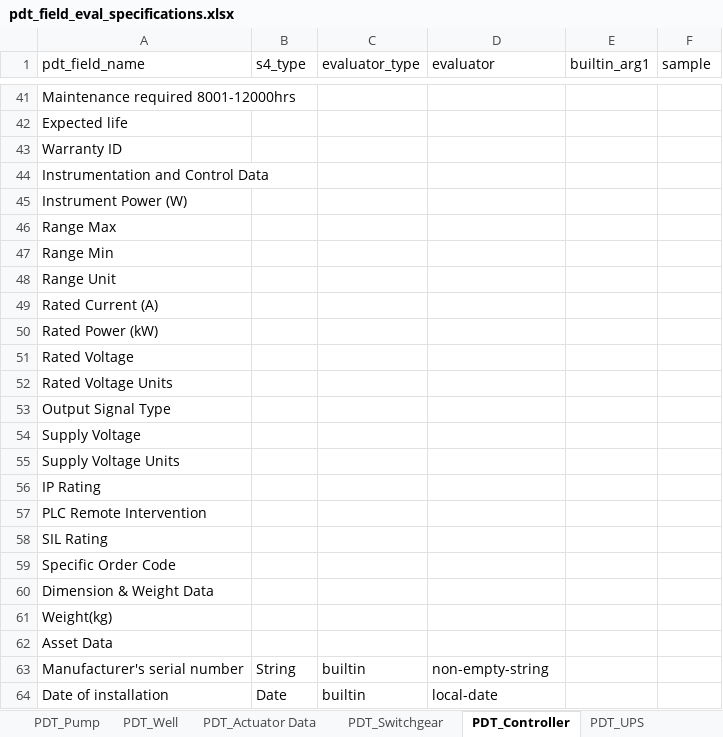
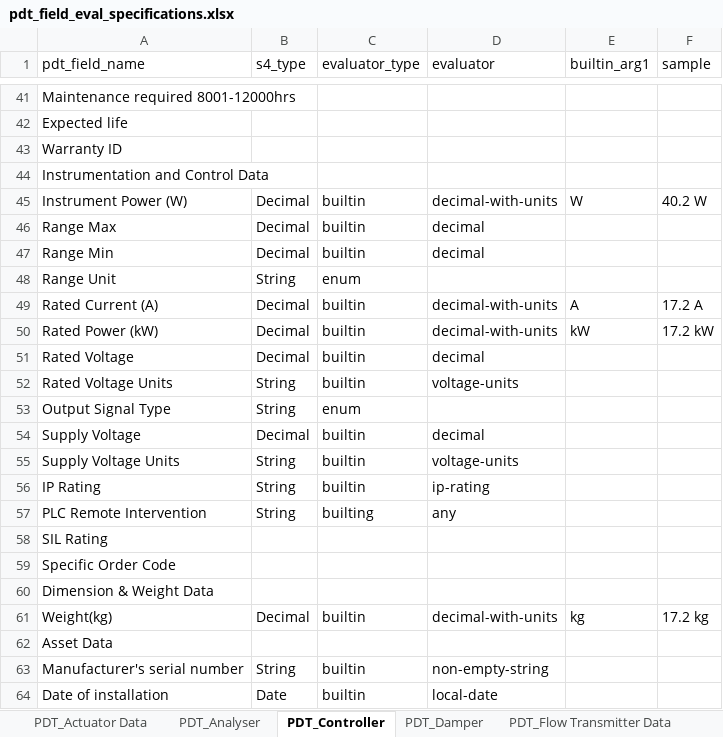
Before and after one commit to stephentetley/work-flix, an Excel workbook: data/S4Loader_configs/pdt_field_eval_specifications.xlsx, sheet PDT_Controller, drawn as a sheet; only a part is shown, gaps mark what is left out; values as stored, in another font and other column widths than the file's, no borders; the diff names each change by its address in the sheet, - before the commit and + after, or states it on an @@ line.

```diff
--- a/data/S4Loader_configs/pdt_field_eval_specifications.xlsx (sheet PDT_Controller)
+++ b/data/S4Loader_configs/pdt_field_eval_specifications.xlsx (sheet PDT_Controller)
-B45:B47 (s4_type): (empty)
+B45:B47 (s4_type): Decimal
-C45:C47 (evaluator_type): (empty)
+C45:C47 (evaluator_type): builtin
-D45 (evaluator): (empty)
+D45 (evaluator): decimal-with-units
-E45 (builtin_arg1): (empty)
+E45 (builtin_arg1): W
-F45 (sample): (empty)
+F45 (sample): 40.2 W
-D46:D47 (evaluator): (empty)
+D46:D47 (evaluator): decimal
-B48 (s4_type): (empty)
+B48 (s4_type): String
-C48 (evaluator_type): (empty)
+C48 (evaluator_type): enum
-B49:B51 (s4_type): (empty)
+B49:B51 (s4_type): Decimal
-C49:C52 (evaluator_type): (empty)
+C49:C52 (evaluator_type): builtin
-D49:D50 (evaluator): (empty)
+D49:D50 (evaluator): decimal-with-units
-E49 (builtin_arg1): (empty)
+E49 (builtin_arg1): A
-F49 (sample): (empty)
+F49 (sample): 17.2 A
-E50 (builtin_arg1): (empty)
+E50 (builtin_arg1): kW
-F50 (sample): (empty)
+F50 (sample): 17.2 kW
-D51 (evaluator): (empty)
+D51 (evaluator): decimal
-B52:B53 (s4_type): (empty)
+B52:B53 (s4_type): String
-D52 (evaluator): (empty)
+D52 (evaluator): voltage-units
-C53 (evaluator_type): (empty)
+C53 (evaluator_type): enum
-B54 (s4_type): (empty)
+B54 (s4_type): Decimal
-C54:C56 (evaluator_type): (empty)
+C54:C56 (evaluator_type): builtin
-D54 (evaluator): (empty)
+D54 (evaluator): decimal
-B55:B57 (s4_type): (empty)
+B55:B57 (s4_type): String
-D55 (evaluator): (empty)
+D55 (evaluator): voltage-units
-D56 (evaluator): (empty)
+D56 (evaluator): ip-rating
-C57 (evaluator_type): (empty)
+C57 (evaluator_type): builting
-D57 (evaluator): (empty)
+D57 (evaluator): any
-B61 (s4_type): (empty)
+B61 (s4_type): Decimal
-C61 (evaluator_type): (empty)
+C61 (evaluator_type): builtin
-D61 (evaluator): (empty)
+D61 (evaluator): decimal-with-units
-E61 (builtin_arg1): (empty)
+E61 (builtin_arg1): kg
-F61 (sample): (empty)
+F61 (sample): 17.2 kg
```
Also changed, not shown: sheet PDT_Well, sheet PDT_Motor Starter, sheet PDT_Switchgear, sheet PDT_Pump, sheet PDT_Actuator Data, sheet PDT_Analyser, 3 more sheets, other sheet tabs, data/S4Loader_configs/s4_to_pdt_one_to_one_mapping.xlsx, 2 other files.
